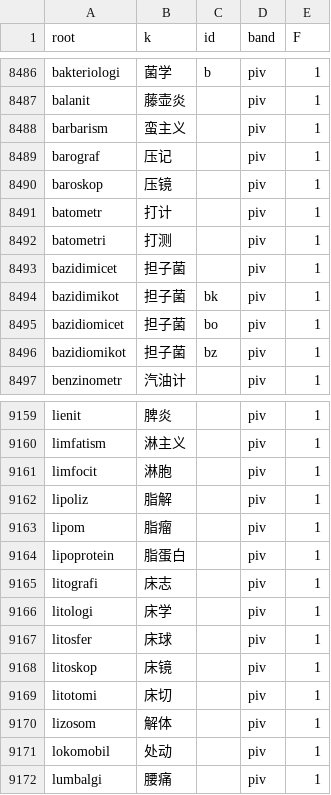
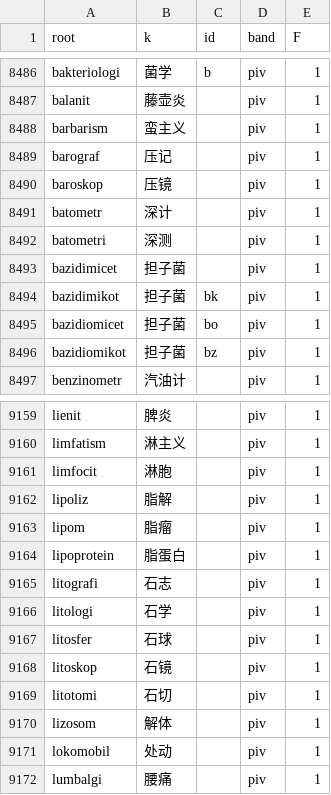
Before and after one commit to Takatakatake/kanji_assign, a CSV file: _gas_identifier_out.csv, drawn as a sheet; only a part is shown, gaps mark what is left out.

```diff
--- a/_gas_identifier_out.csv
+++ b/_gas_identifier_out.csv
@@ -8490,4 +8490,4 @@
 "baroskop","压镜","","piv","1"
-"batometr","打计","","piv","1"
-"batometri","打测","","piv","1"
+"batometr","深计","","piv","1"
+"batometri","深测","","piv","1"
 "bazidimicet","担子菌","","piv","1"
@@ -9164,7 +9164,7 @@
 "lipoprotein","脂蛋白","","piv","1"
-"litografi","床志","","piv","1"
-"litologi","床学","","piv","1"
-"litosfer","床球","","piv","1"
-"litoskop","床镜","","piv","1"
-"litotomi","床切","","piv","1"
+"litografi","石志","","piv","1"
+"litologi","石学","","piv","1"
+"litosfer","石球","","piv","1"
+"litoskop","石镜","","piv","1"
+"litotomi","石切","","piv","1"
 "lizosom","解体","","piv","1"
```
Also changed, not shown: _homonym.tsv, _homonym_disp.tsv, 7 other files.
